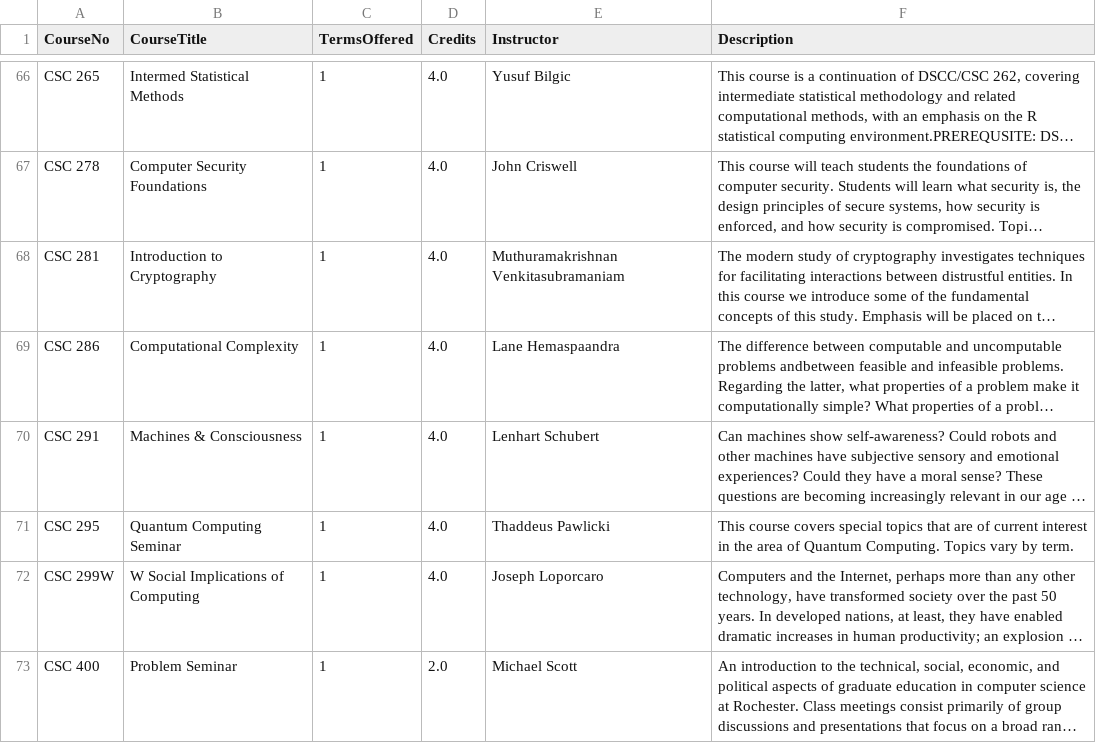
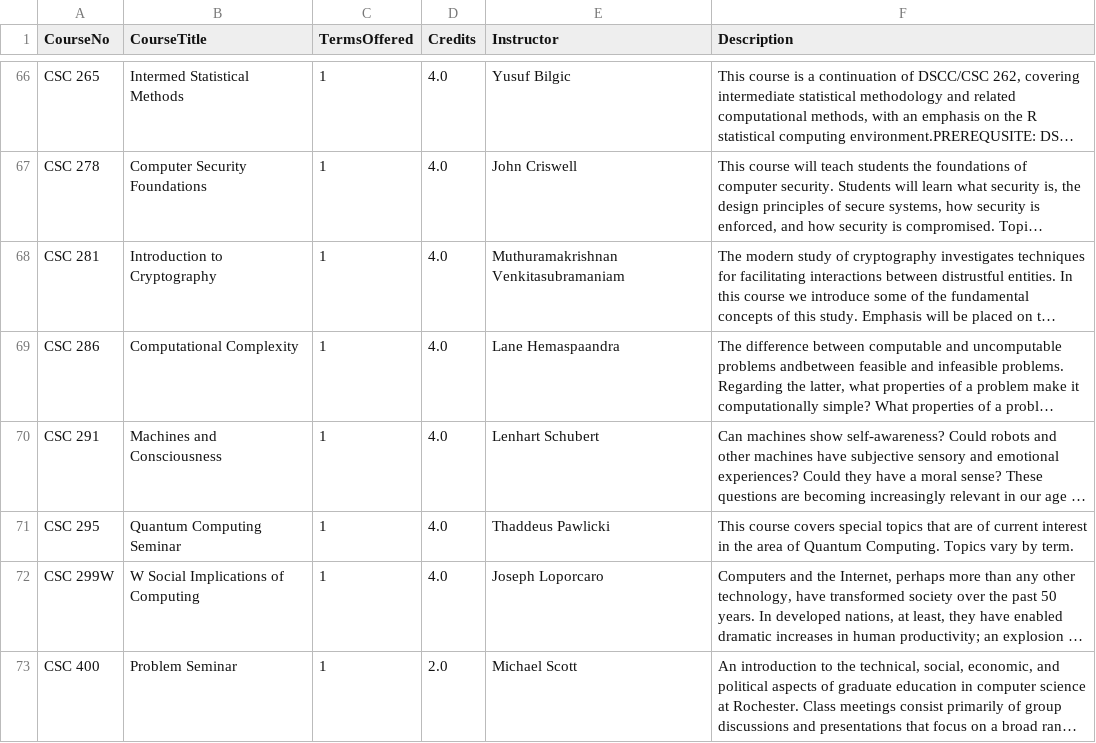
Before and after one commit to AidanGoldfarb/ChatBot, a CSV file: data/courses.csv, drawn as a sheet; only a part is shown, gaps mark what is left out; long unchanged cells end in …; the diff covers the shown part only; the diff names each change by its address in the sheet, - before the commit and + after, or states it on an @@ line.

Commit message:
Data: Added dependencies, changed ampersand in courses to 'and' for easier learning

```diff
--- a/data/courses.csv
+++ b/data/courses.csv
-B70 (CourseTitle): Machines & Consciousness
+B70 (CourseTitle): Machines and Consciousness
```
Also changed, not shown: 20 edited cells elsewhere in this file, 1 other file.
